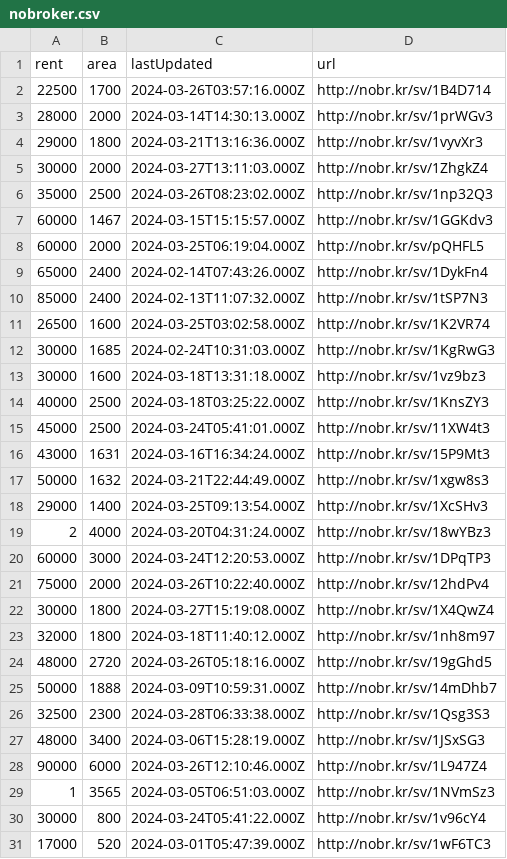
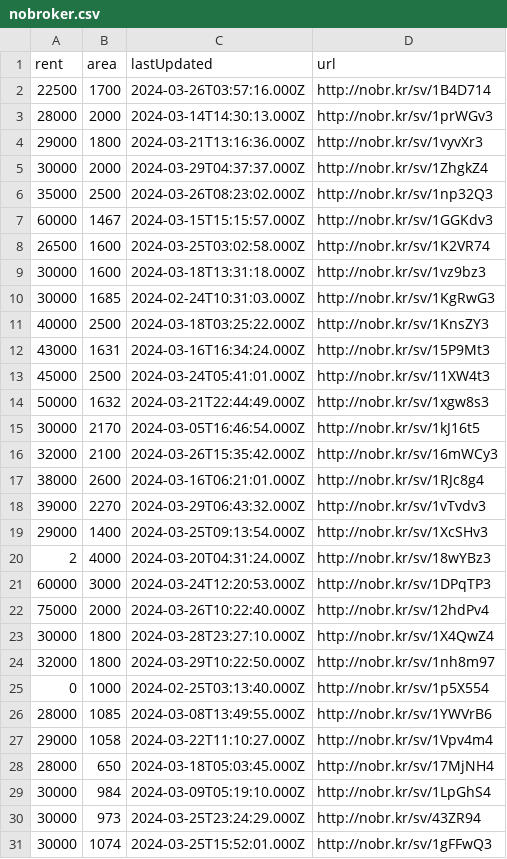
Before and after one commit to KShivendu/blr-societies, a CSV file: data/nobroker.csv, drawn as a sheet; only a part is shown; the shorter side is filled out with more unchanged rows; the diff covers the shown part only.

```diff
--- a/data/nobroker.csv
+++ b/data/nobroker.csv
@@ -4,15 +4,16 @@ rent, area, lastUpdated, url
 29000, "1800","2024-03-21T13:16:36.000Z","http://nobr.kr/sv/1vyvXr3"
-30000, "2000","2024-03-27T13:11:03.000Z","http://nobr.kr/sv/1ZhgkZ4"
+30000, "2000","2024-03-29T04:37:37.000Z","http://nobr.kr/sv/1ZhgkZ4"
 35000, "2500","2024-03-26T08:23:02.000Z","http://nobr.kr/sv/1np32Q3"
 60000, "1467","2024-03-15T15:15:57.000Z","http://nobr.kr/sv/1GGKdv3"
-60000, "2000","2024-03-25T06:19:04.000Z","http://nobr.kr/sv/pQHFL5"
-65000, "2400","2024-02-14T07:43:26.000Z","http://nobr.kr/sv/1DykFn4"
-85000, "2400","2024-02-13T11:07:32.000Z","http://nobr.kr/sv/1tSP7N3"
 26500, "1600","2024-03-25T03:02:58.000Z","http://nobr.kr/sv/1K2VR74"
+30000, "1600","2024-03-18T13:31:18.000Z","http://nobr.kr/sv/1vz9bz3"
 30000, "1685","2024-02-24T10:31:03.000Z","http://nobr.kr/sv/1KgRwG3"
-30000, "1600","2024-03-18T13:31:18.000Z","http://nobr.kr/sv/1vz9bz3"
 40000, "2500","2024-03-18T03:25:22.000Z","http://nobr.kr/sv/1KnsZY3"
+43000, "1631","2024-03-16T16:34:24.000Z","http://nobr.kr/sv/15P9Mt3"
 45000, "2500","2024-03-24T05:41:01.000Z","http://nobr.kr/sv/11XW4t3"
-43000, "1631","2024-03-16T16:34:24.000Z","http://nobr.kr/sv/15P9Mt3"
 50000, "1632","2024-03-21T22:44:49.000Z","http://nobr.kr/sv/1xgw8s3"
+30000, "2170","2024-03-05T16:46:54.000Z","http://nobr.kr/sv/1kJ16t5"
+32000, "2100","2024-03-26T15:35:42.000Z","http://nobr.kr/sv/16mWCy3"
+38000, "2600","2024-03-16T06:21:01.000Z","http://nobr.kr/sv/1RJc8g4"
+39000, "2270","2024-03-29T06:43:32.000Z","http://nobr.kr/sv/1vTvdv3"
 29000, "1400","2024-03-25T09:13:54.000Z","http://nobr.kr/sv/1XcSHv3"
@@ -21,3 +22,10 @@ rent, area, lastUpdated, url
 75000, "2000","2024-03-26T10:22:40.000Z","http://nobr.kr/sv/12hdPv4"
-30000, "1800","2024-03-27T15:19:08.000Z","http://nobr.kr/sv/1X4QwZ4"
-32000, "1800","2024-03-18T11:40:12.000Z","http://nobr.kr/sv/1nh8m97"
+30000, "1800","2024-03-28T23:27:10.000Z","http://nobr.kr/sv/1X4QwZ4"
+32000, "1800","2024-03-29T10:22:50.000Z","http://nobr.kr/sv/1nh8m97"
+0, "1000","2024-02-25T03:13:40.000Z","http://nobr.kr/sv/1p5X554"
+28000, "1085","2024-03-08T13:49:55.000Z","http://nobr.kr/sv/1YWVrB6"
+29000, "1058","2024-03-22T11:10:27.000Z","http://nobr.kr/sv/1Vpv4m4"
+28000, "650","2024-03-18T05:03:45.000Z","http://nobr.kr/sv/17MjNH4"
+30000, "984","2024-03-09T05:19:10.000Z","http://nobr.kr/sv/1LpGhS4"
+30000, "973","2024-03-25T23:24:29.000Z","http://nobr.kr/sv/43ZR94"
+30000, "1074","2024-03-25T15:52:01.000Z","http://nobr.kr/sv/1gFFwQ3"
```
Also changed, not shown: 5 added rows, 7 removed rows and 3 moved rows elsewhere in this file.
